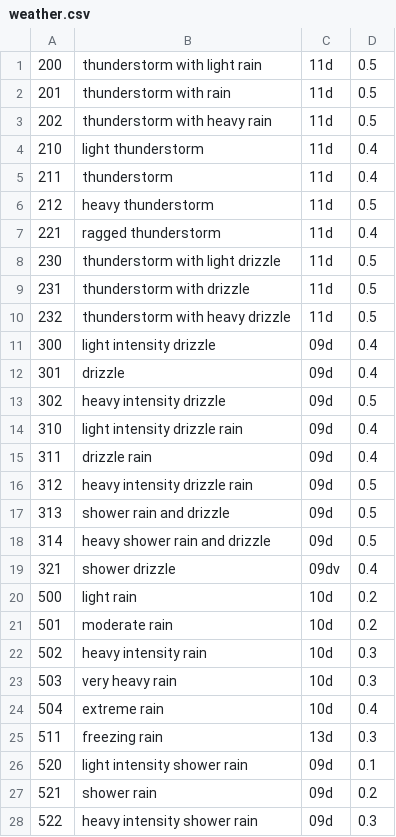
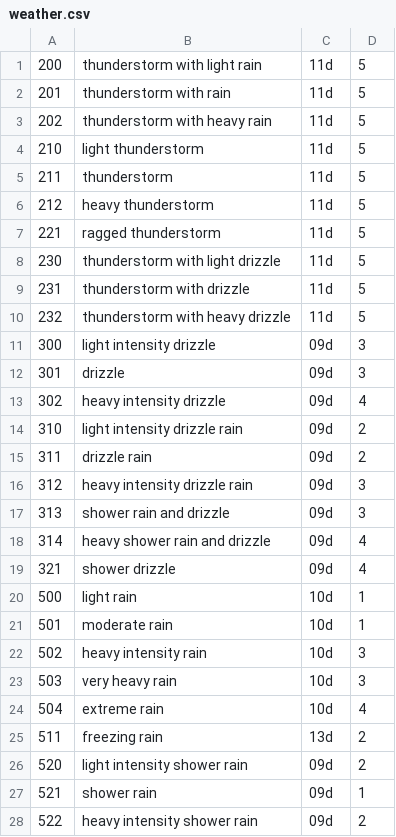
Before and after one commit to Katerunner/Flights-Course-Work, a CSV file: weather.csv, drawn as a sheet; only a part is shown; the diff covers the shown part only.

```diff
--- a/weather.csv
+++ b/weather.csv
@@ -1,28 +1,28 @@
-200;thunderstorm with light rain;11d;0.5
-201;thunderstorm with rain;11d;0.5
-202;thunderstorm with heavy rain;11d;0.5
-210;light thunderstorm;11d;0.4
-211;thunderstorm;11d;0.4
-212;heavy thunderstorm;11d;0.5
-221;ragged thunderstorm;11d;0.4
-230;thunderstorm with light drizzle;11d;0.5
-231;thunderstorm with drizzle;11d;0.5
-232;thunderstorm with heavy drizzle;11d;0.5
-300;light intensity drizzle;09d;0.4
-301;drizzle;09d;0.4
-302;heavy intensity drizzle;09d;0.5
-310;light intensity drizzle rain;09d;0.4
-311;drizzle rain;09d;0.4
-312;heavy intensity drizzle rain;09d;0.5
-313;shower rain and drizzle;09d;0.5
-314;heavy shower rain and drizzle;09d;0.5
-321;shower drizzle;09dv;0.4
-500;light rain;10d;0.2
-501;moderate rain;10d;0.2
-502;heavy intensity rain;10d;0.3
-503;very heavy rain;10d;0.3
-504;extreme rain;10d;0.4
-511;freezing rain;13d;0.3
-520;light intensity shower rain;09d;0.1
-521;shower rain;09d;0.2
-522;heavy intensity shower rain;09d;0.3
+200;thunderstorm with light rain;11d;5
+201;thunderstorm with rain;11d;5
+202;thunderstorm with heavy rain;11d;5
+210;light thunderstorm;11d;5
+211;thunderstorm;11d;5
+212;heavy thunderstorm;11d;5
+221;ragged thunderstorm;11d;5
+230;thunderstorm with light drizzle;11d;5
+231;thunderstorm with drizzle;11d;5
+232;thunderstorm with heavy drizzle;11d;5
+300;light intensity drizzle;09d;3
+301;drizzle;09d;3
+302;heavy intensity drizzle;09d;4
+310;light intensity drizzle rain;09d;2
+311;drizzle rain;09d;2
+312;heavy intensity drizzle rain;09d;3
+313;shower rain and drizzle;09d;3
+314;heavy shower rain and drizzle;09d;4
+321;shower drizzle;09d;4
+500;light rain;10d;1
+501;moderate rain;10d;1
+502;heavy intensity rain;10d;3
+503;very heavy rain;10d;3
+504;extreme rain;10d;4
+511;freezing rain;13d;2
+520;light intensity shower rain;09d;2
+521;shower rain;09d;1
+522;heavy intensity shower rain;09d;2
```
Also changed, not shown: 26 edited cells elsewhere in this file, 16 other files.
